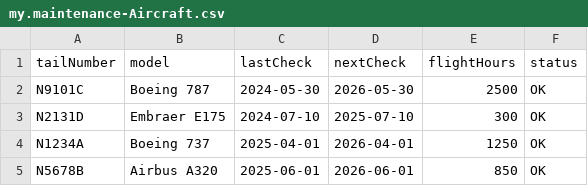
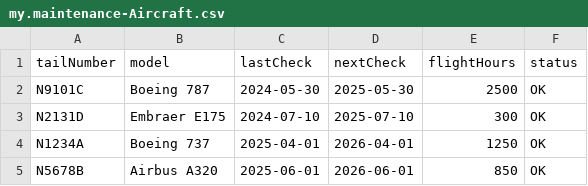
Before and after one commit to Shux347/ScalePOC, a CSV file: db/data/my.maintenance-Aircraft.csv, drawn as a sheet.

```diff
--- a/db/data/my.maintenance-Aircraft.csv
+++ b/db/data/my.maintenance-Aircraft.csv
@@ -1,3 +1,3 @@
 tailNumber;model;lastCheck;nextCheck;flightHours;status
-N9101C;Boeing 787;2024-05-30;2026-05-30;2500;OK
+N9101C;Boeing 787;2024-05-30;2025-05-30;2500;OK
 N2131D;Embraer E175;2024-07-10;2025-07-10;300;OK
```
Also changed, not shown: 1 other file.
